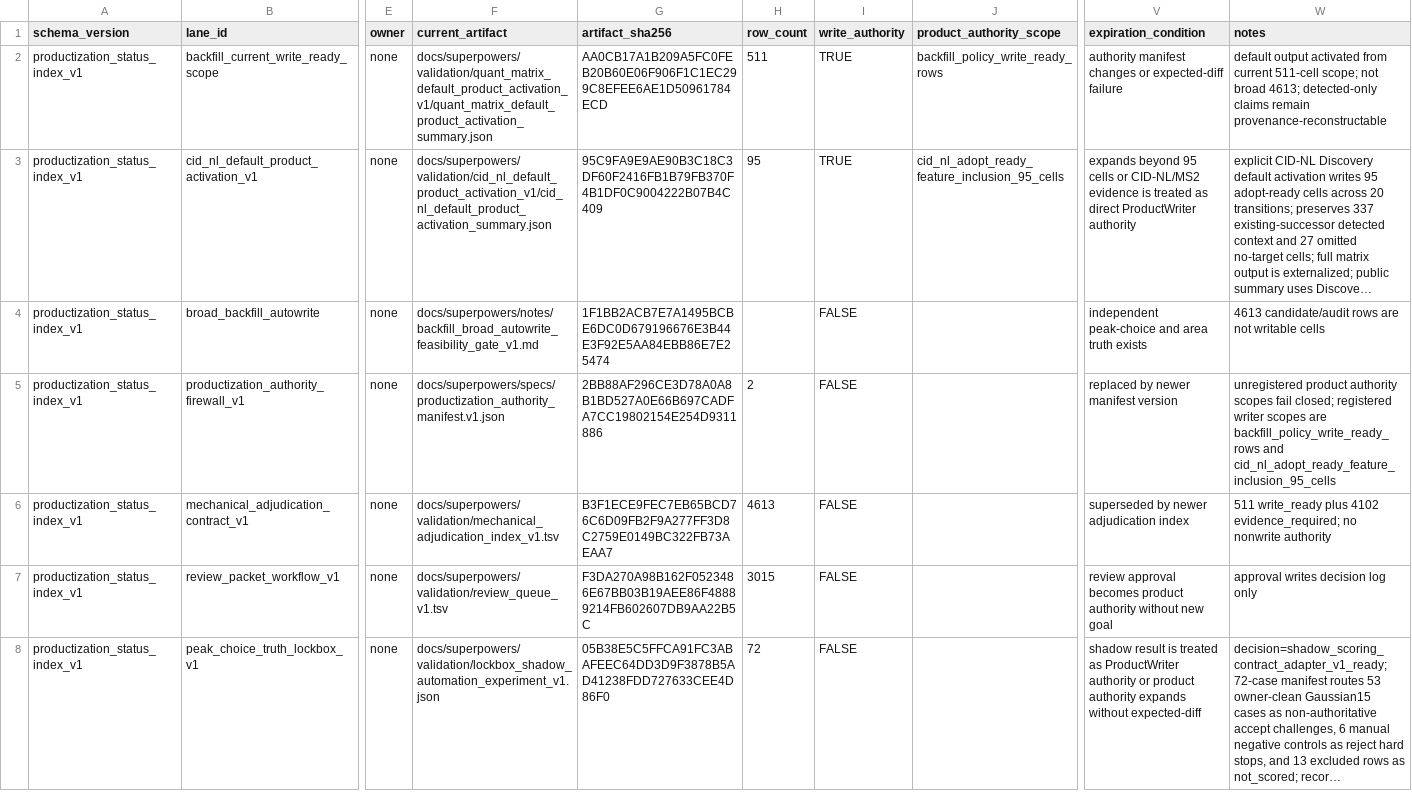
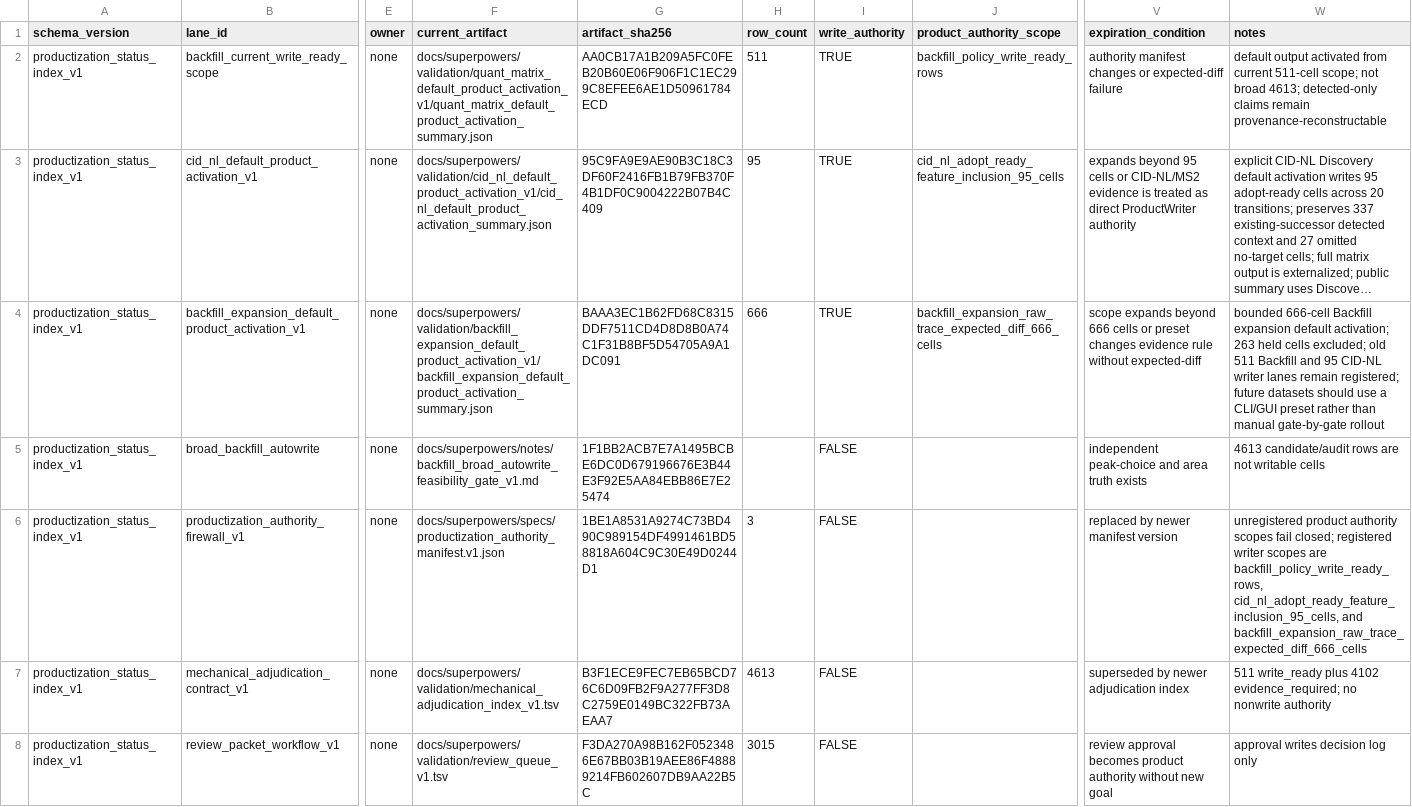
Before and after one commit to Chao-hu-Lab/XIC_Extractor, a TSV file: docs/superpowers/validation/productization_status_index_v1.tsv, drawn as a sheet; only a part is shown, gaps mark what is left out; the shorter side is filled out with more unchanged rows; long unchanged cells end in …; addresses are those after the commit; rows hold the shown columns only; the diff names each change by its address in the sheet, - before the commit and + after, or states it on an @@ line.

Commit message:
productization: add backfill expansion default activation
Includes bounded 666-cell Backfill expansion activation evidence, status/authority manifest updates, evidence-chain teaching docs, and focused checkers/tests.

Verification: pytest backfill expansion/productization/retention focused suite; check_productization_state; check_validation_artifact_retention; Backfill expansion check-only gates.

```diff
--- a/docs/superpowers/validation/productization_status_index_v1.tsv
+++ b/docs/superpowers/validation/productization_status_index_v1.tsv
+row 4: productization_status_index_v1 | backfill_expansion_default_product_activation_v1 | none | docs/superpowers/validation/backfill_expansion_default_product_activation_v1/backfill_expansion_default_product_activation_summary.json | BAAA3EC1B62FD68C8315DDF7511CD4D8D8B0A74C1F31B8BF5D54705A9A1DC091 | 666 | TRUE | backfill_expansion_raw_trace_expected_diff_666_cells | scope expands beyond 666 cells or preset changes evidence rule without expected-diff | bounded 666-cell Backfill expansion default activation; 263 held cells excluded; old 511 Backfill and 95 CID-NL writer lanes remain registered; future datasets should use a CLI/GUI preset rather than manual gate-by-gate rollout
-G6 (artifact_sha256): 2BB88AF296CE3D78A0A8B1BD527A0E66B697CADFA7CC19802154E254D9311886
+G6 (artifact_sha256): 1BE1A8531A9274C73BD490C989154DF4991461BD58818A604C9C30E49D0244D1
-H6 (row_count): 2
+H6 (row_count): 3
-W6 (notes): …scopes are backfill_policy_write_ready_rows and cid_nl_adopt_ready_feature_inclusion_95_cells
+W6 (notes): …scopes are backfill_policy_write_ready_rows, cid_nl_adopt_ready_feature_inclusion_95_cells, and backfill_expansion_raw_trace_expected_diff_666_cells
```
Also changed, not shown: 46 other files.
